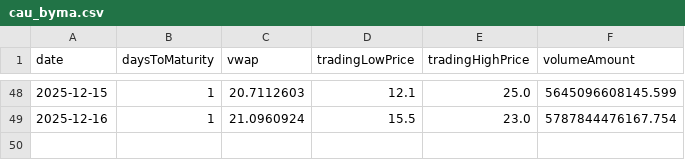
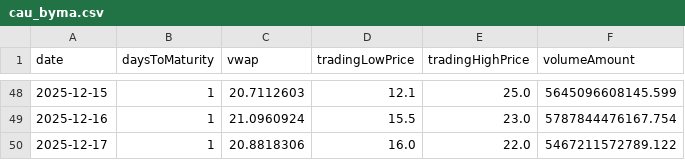
Before and after one commit to jdtluis/Reporte-Futuros_Tasas, a CSV file: cau_byma.csv, drawn as a sheet; only a part is shown, gaps mark what is left out.

```diff
--- a/cau_byma.csv
+++ b/cau_byma.csv
@@ -49 +49,2 @@ date,daysToMaturity,vwap,tradingLowPrice,tradingHighPrice,volumeAmount
 2025-12-16,1,21.0960924,15.5,23.0,5787844476167.754
+2025-12-17,1,20.8818306,16.0,22.0,5467211572789.122
```
Also changed, not shown: simu_byma.csv, 2 other files.
